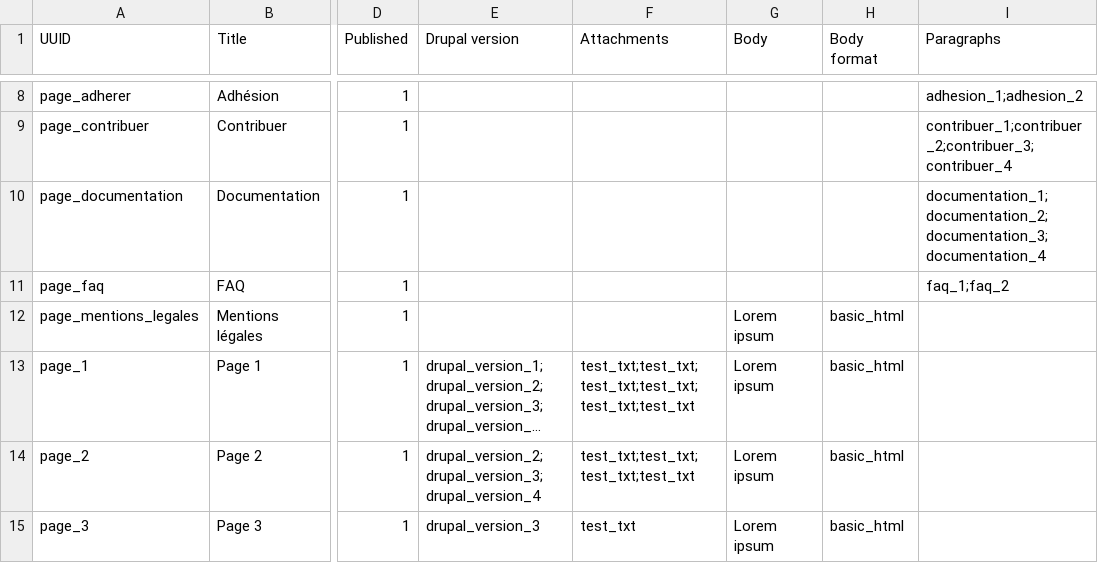
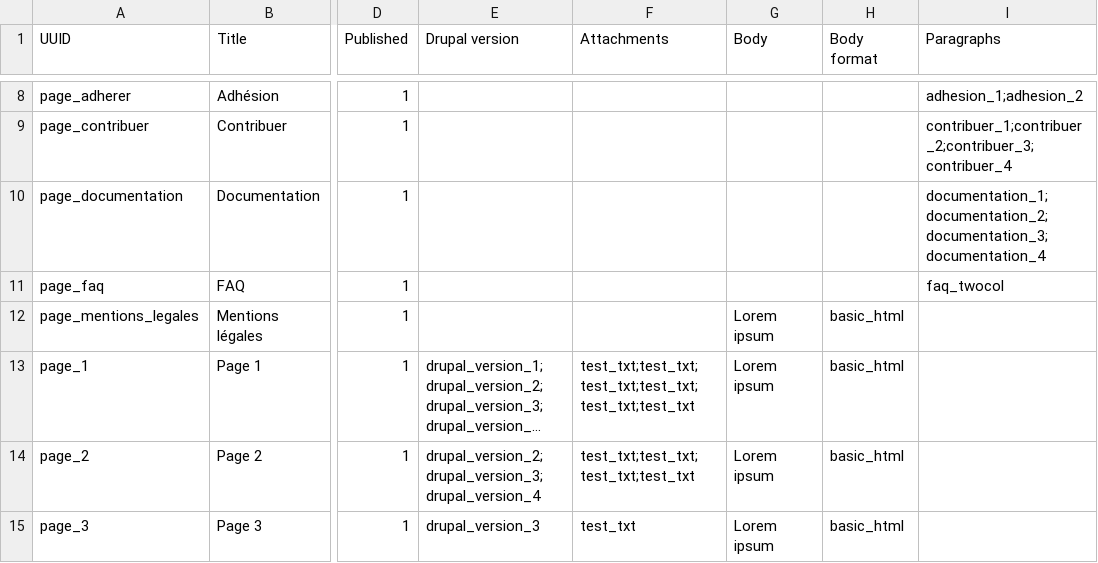
Before and after one commit to Drupal-FR/site-drupalfr, a CSV file: www/modules/custom/drupalfr_migrate/migrations/data/page.csv, drawn as a sheet; only a part is shown, gaps mark what is left out; long unchanged cells end in …; the diff names each change by its address in the sheet, - before the commit and + after, or states it on an @@ line.

```diff
--- a/www/modules/custom/drupalfr_migrate/migrations/data/page.csv
+++ b/www/modules/custom/drupalfr_migrate/migrations/data/page.csv
-I11 (Paragraphs): faq_1;faq_2
+I11 (Paragraphs): faq_twocol
```
Also changed, not shown: www/modules/custom/drupalfr_migrate/migrations/data/basic_block.csv, www/modules/custom/drupalfr_migrate/migrations/data/paragraph.csv, 7 other files.
